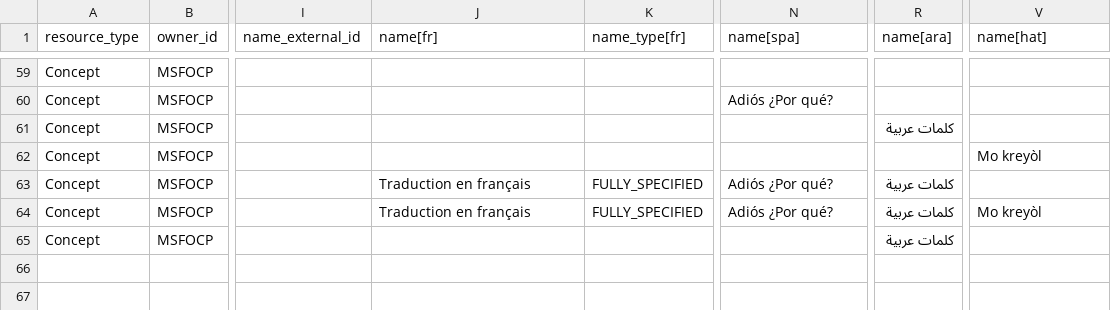
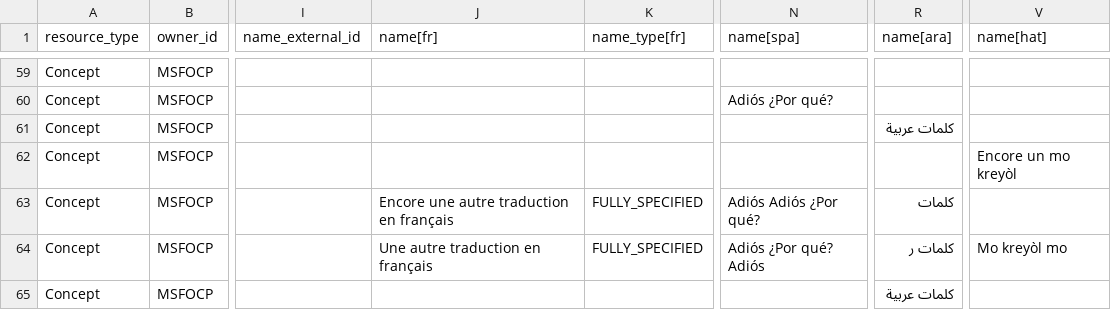
Before and after one commit to DWB-eHealth/msfocp-source, a CSV file: OCL_SourceImport_TestCases.csv, drawn as a sheet; only a part is shown, gaps mark what is left out; the diff names each change by its address in the sheet, - before the commit and + after, or states it on an @@ line.

Commit message:
Unique fully specified names within locales

```diff
--- a/OCL_SourceImport_TestCases.csv
+++ b/OCL_SourceImport_TestCases.csv
-V62 (name[hat]): Mo kreyòl
+V62 (name[hat]): Encore un mo kreyòl
-J63 (name[fr]): Traduction en français
+J63 (name[fr]): Encore une autre traduction en français
-N63 (name[spa]): Adiós ¿Por qué?
+N63 (name[spa]): Adiós Adiós ¿Por qué?
-R63 (name[ara]): كلمات عربية
+R63 (name[ara]): كلمات
-J64 (name[fr]): Traduction en français
+J64 (name[fr]): Une autre traduction en français
-N64 (name[spa]): Adiós ¿Por qué?
+N64 (name[spa]): Adiós ¿Por qué? Adiós
-R64 (name[ara]): كلمات عربية
+R64 (name[ara]): كلمات ر
-V64 (name[hat]): Mo kreyòl
+V64 (name[hat]): Mo kreyòl mo
```
